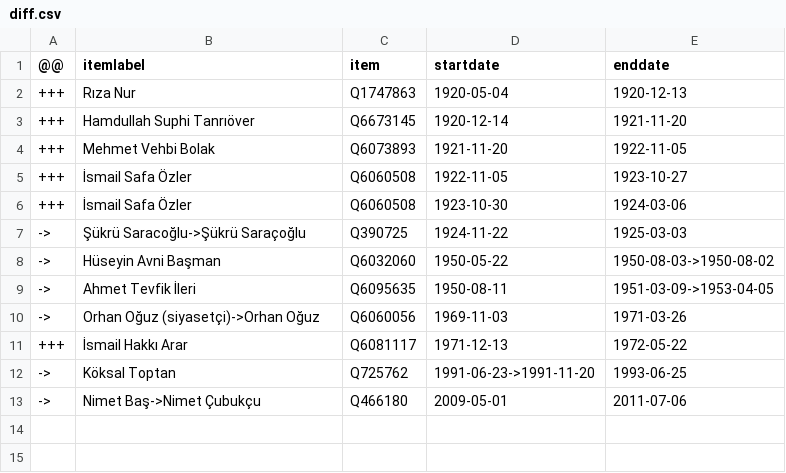
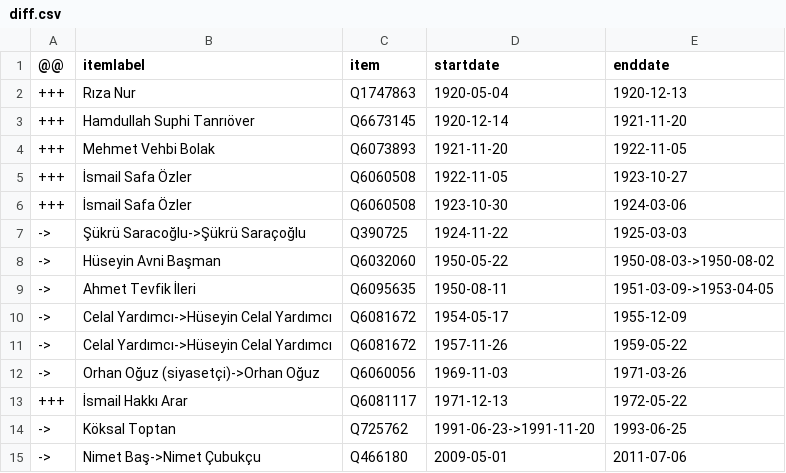
Before and after one commit to every-politician-scrapers/turkey-ministers, a CSV file: sources/education-trwiki/diff.csv, drawn as a sheet; the diff names each change by its address in the sheet, - before the commit and + after, or states it on an @@ line.

Commit message:
Compare external sources to Wikidata

```diff
--- a/sources/education-trwiki/diff.csv
+++ b/sources/education-trwiki/diff.csv
+row 10: -> | Celal Yardımcı->Hüseyin Celal Yardımcı | Q6081672 | 1954-05-17 | 1955-12-09
+row 11: -> | Celal Yardımcı->Hüseyin Celal Yardımcı | Q6081672 | 1957-11-26 | 1959-05-22
```
Also changed, not shown: sources/defence-trwiki/scraped.csv, sources/education-trwiki/wikidata.csv, 4 other files.
